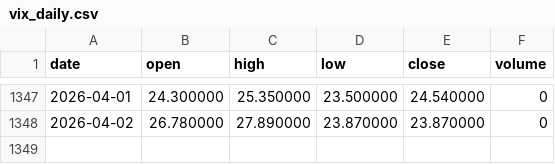
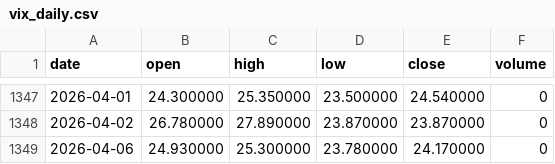
Before and after one commit to eric-tao/spx-research, a CSV file: data/vix_daily.csv, drawn as a sheet; only a part is shown, gaps mark what is left out.

```diff
--- a/data/vix_daily.csv
+++ b/data/vix_daily.csv
@@ -1348 +1348,2 @@ date,open,high,low,close,volume
 2026-04-02,26.780000,27.890000,23.870000,23.870000,0
+2026-04-06,24.930000,25.300000,23.780000,24.170000,0
```
Also changed, not shown: 37 other files.
